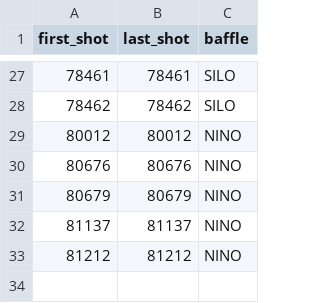
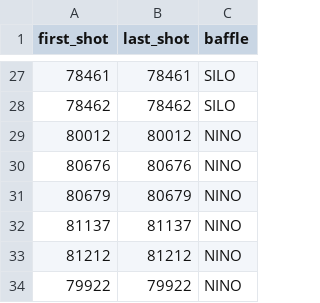
Before and after one commit to elenatonello/pex-database, a CSV file: config/baffles.csv, drawn as a sheet; only a part is shown, gaps mark what is left out; the diff names each change by its address in the sheet, - before the commit and + after, or states it on an @@ line.

Commit message:
update shots

```diff
--- a/config/baffles.csv
+++ b/config/baffles.csv
+row 34: 79922 | 79922 | NINO
```
